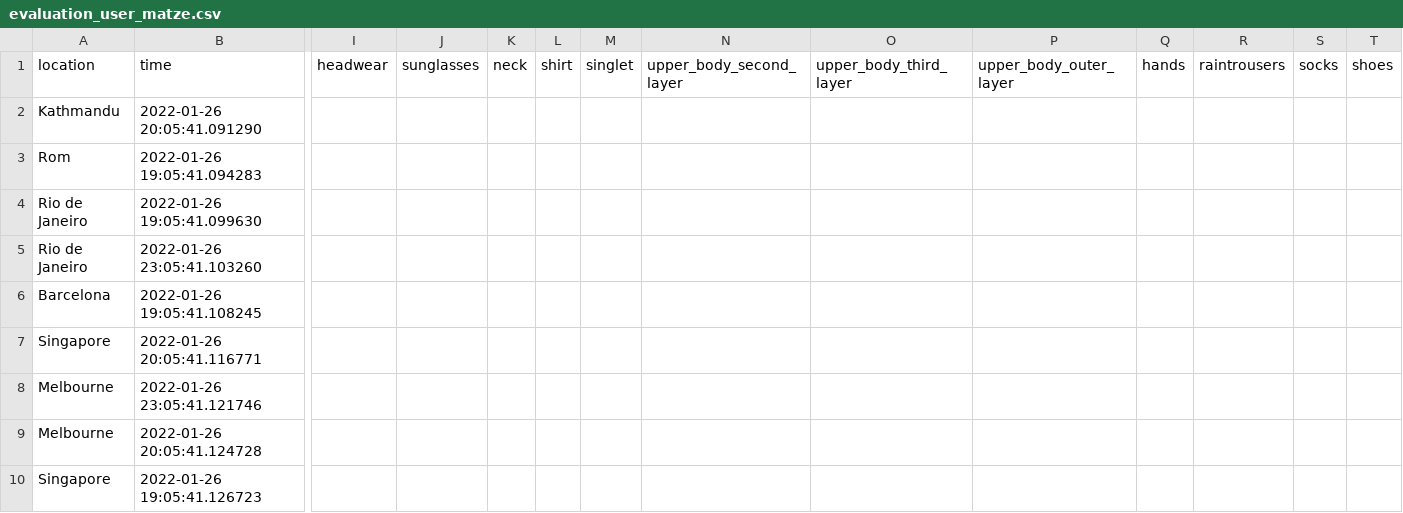
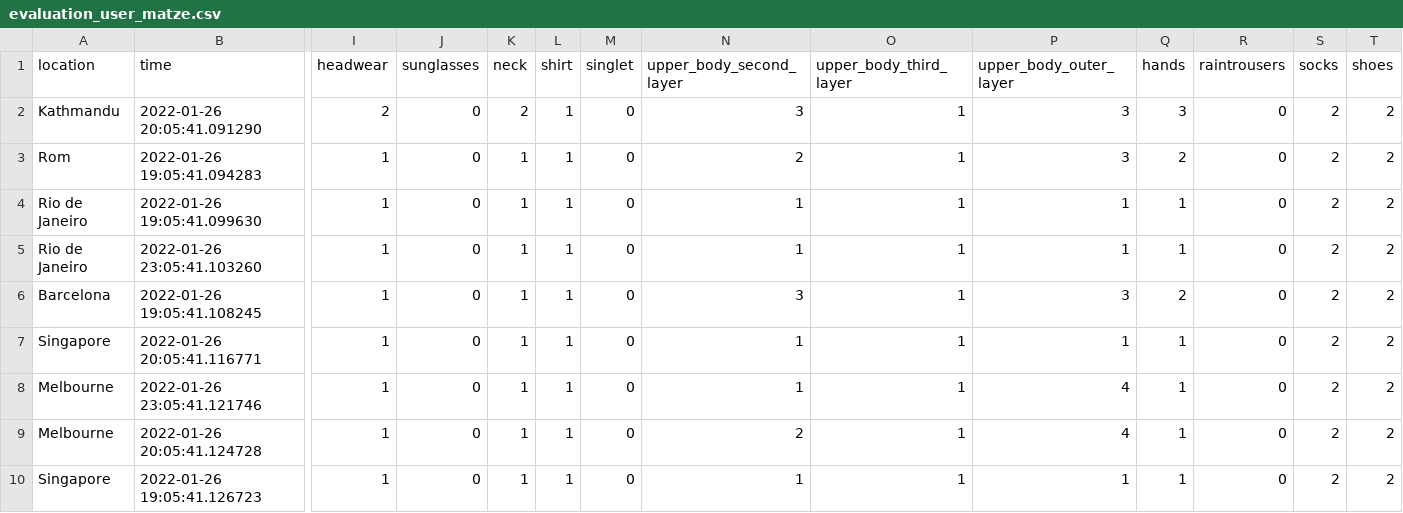
Before and after one commit to TechLabs-Berlin/wt21-commfy, a CSV file: DS_Files/evaluation_user_matze.csv, drawn as a sheet; only a part is shown, gaps mark what is left out; the diff covers the shown part only; the diff names each change by its address in the sheet, - before the commit and + after, or states it on an @@ line.

Commit message:
rework evaluation on RBM model

```diff
--- a/DS_Files/evaluation_user_matze.csv
+++ b/DS_Files/evaluation_user_matze.csv
-I2 (headwear): (empty)
+I2 (headwear): 2
-J2:J10 (sunglasses): (empty)
+J2:J10 (sunglasses): 0
-K2 (neck): (empty)
+K2 (neck): 2
-L2:L10 (shirt): (empty)
+L2:L10 (shirt): 1
-M2:M10 (singlet): (empty)
+M2:M10 (singlet): 0
-N2 (upper_body_second_layer): (empty)
+N2 (upper_body_second_layer): 3
-O2:O10 (upper_body_third_layer): (empty)
+O2:O10 (upper_body_third_layer): 1
-P2:P3 (upper_body_outer_layer): (empty)
+P2:P3 (upper_body_outer_layer): 3
-Q2 (hands): (empty)
+Q2 (hands): 3
-R2:R10 (raintrousers): (empty)
+R2:R10 (raintrousers): 0
-S2:S10 (socks): (empty)
+S2:S10 (socks): 2
-T2:T10 (shoes): (empty)
+T2:T10 (shoes): 2
-I3:I10 (headwear): (empty)
+I3:I10 (headwear): 1
-K3:K10 (neck): (empty)
+K3:K10 (neck): 1
-N3 (upper_body_second_layer): (empty)
+N3 (upper_body_second_layer): 2
-Q3 (hands): (empty)
+Q3 (hands): 2
-N4:N5 (upper_body_second_layer): (empty)
+N4:N5 (upper_body_second_layer): 1
-P4:P5 (upper_body_outer_layer): (empty)
+P4:P5 (upper_body_outer_layer): 1
-Q4:Q5 (hands): (empty)
+Q4:Q5 (hands): 1
-N6 (upper_body_second_layer): (empty)
+N6 (upper_body_second_layer): 3
-P6 (upper_body_outer_layer): (empty)
+P6 (upper_body_outer_layer): 3
-Q6 (hands): (empty)
+Q6 (hands): 2
-N7:N8 (upper_body_second_layer): (empty)
+N7:N8 (upper_body_second_layer): 1
-P7 (upper_body_outer_layer): (empty)
+P7 (upper_body_outer_layer): 1
-Q7:Q10 (hands): (empty)
+Q7:Q10 (hands): 1
-P8:P9 (upper_body_outer_layer): (empty)
+P8:P9 (upper_body_outer_layer): 4
-N9 (upper_body_second_layer): (empty)
+N9 (upper_body_second_layer): 2
-N10 (upper_body_second_layer): (empty)
+N10 (upper_body_second_layer): 1
-P10 (upper_body_outer_layer): (empty)
+P10 (upper_body_outer_layer): 1
```
Also changed, not shown: 72 edited cells elsewhere in this file, 1 other file.
